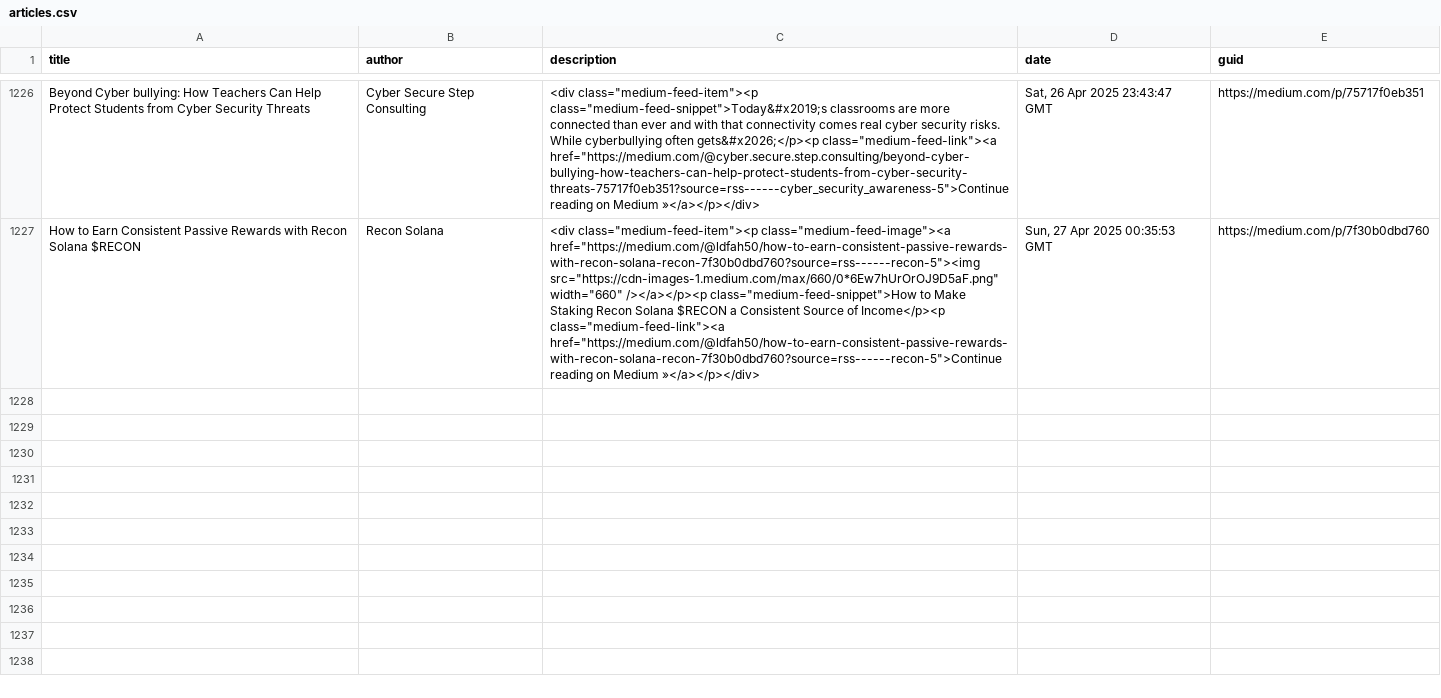
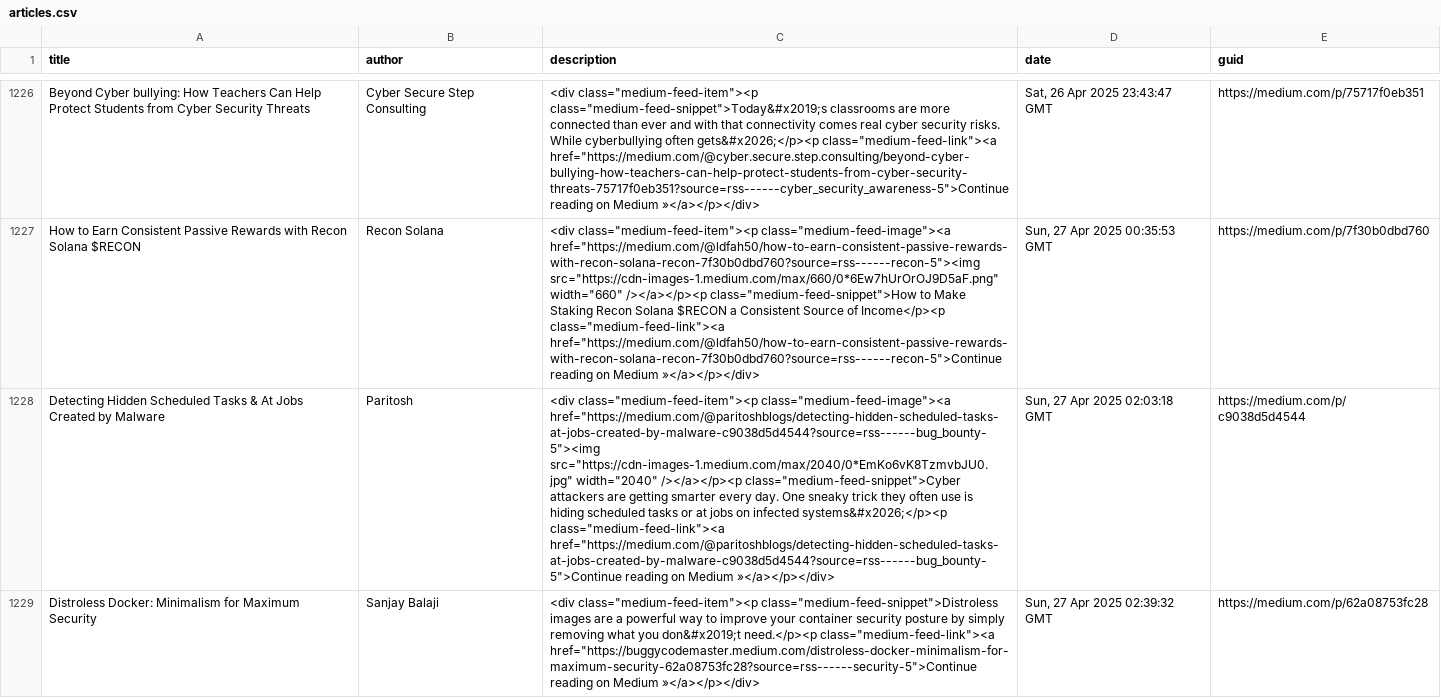
Before and after one commit to thexnumb/thexwriteup, a CSV file: articles.csv, drawn as a sheet; only a part is shown, gaps mark what is left out; the diff covers the shown part only; the diff names each change by its address in the sheet, - before the commit and + after, or states it on an @@ line.

```diff
--- a/articles.csv
+++ b/articles.csv
+row 1228: Detecting Hidden Scheduled Tasks & At Jobs Created by Malware | Paritosh | <div class="medium-feed-item"><p class="medium-feed-image"><a href="https://medium.com/@paritoshblogs/detecting-hidden-scheduled-tasks-at-jobs-created-by-malware-c9038d5d4544?source=rss------bug_bounty-5"><img src="https://cdn-images-1.medium.com/max/2040/0*EmKo6vK8TzmvbJU0.jpg" width="2040" /></a></p><p class="medium-feed-snippet">Cyber attackers are getting smarter every day. One sneaky trick they often use is hiding scheduled tasks or at jobs on infected systems&#x2026;</p><p class="medium-feed-link"><a href="https://medium.com/@paritoshblogs/detecting-hidden-scheduled-tasks-at-jobs-created-by-malware-c9038d5d4544?source=rss------bug_bounty-5">Continue reading on Medium »</a></p></div> | Sun, 27 Apr 2025 02:03:18 GMT | https://medium.com/p/c9038d5d4544
+row 1229: Distroless Docker: Minimalism for Maximum Security | Sanjay Balaji | <div class="medium-feed-item"><p class="medium-feed-snippet">Distroless images are a powerful way to improve your container security posture by simply removing what you don&#x2019;t need.</p><p class="medium-feed-link"><a href="https://buggycodemaster.medium.com/distroless-docker-minimalism-for-maximum-security-62a08753fc28?source=rss------security-5">Continue reading on Medium »</a></p></div> | Sun, 27 Apr 2025 02:39:32 GMT | https://medium.com/p/62a08753fc28
```
Also changed, not shown: 6 added rows elsewhere in this file, 1 other file.
